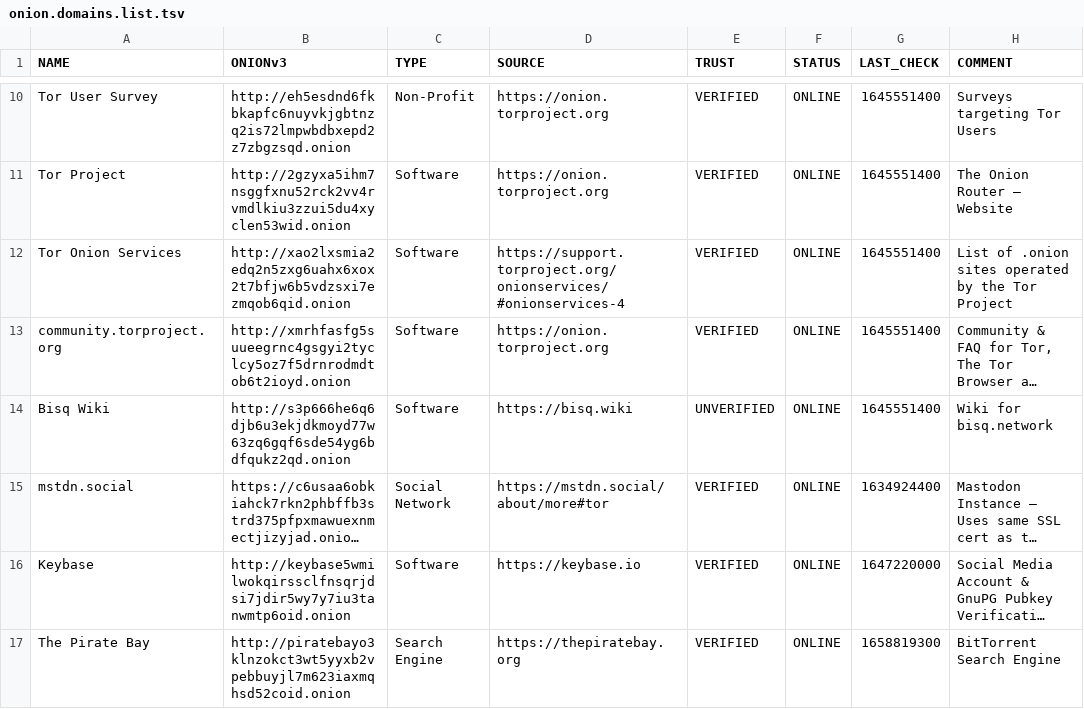
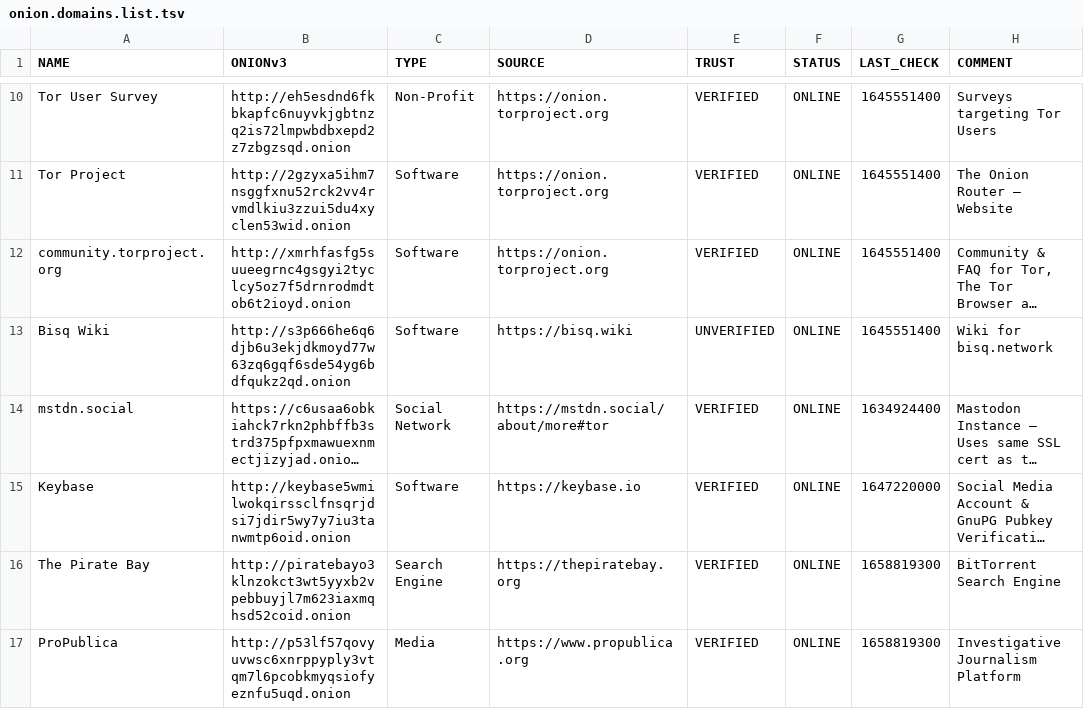
Before and after one commit to greyhat-academy/lists.d, a TSV file: onion.domains.list.tsv, drawn as a sheet; only a part is shown, gaps mark what is left out; the shorter side is filled out with more unchanged rows; long unchanged cells end in …; the diff names each change by its address in the sheet, - before the commit and + after, or states it on an @@ line.

Commit message:
Removed duplicate entry in onion.domains.list.tsv
Signed-off-by: kkarhan <kevin@karhan.guru>

```diff
--- a/onion.domains.list.tsv
+++ b/onion.domains.list.tsv
-row 12: Tor Onion Services | http://xao2lxsmia2edq2n5zxg6uahx6xox2t7bfjw6b5vdzsxi7ezmqob6qid.onion | Software | https://support.torproject.org/onionservices/#onionservices-4 | VERIFIED | ONLINE | 1645551400 | List of .onion sites operated by the Tor Project
```
